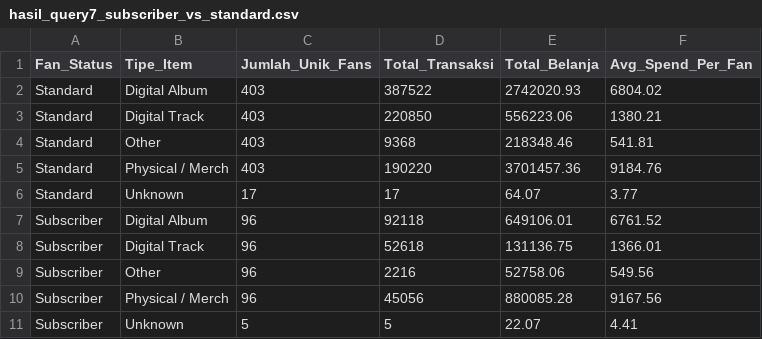
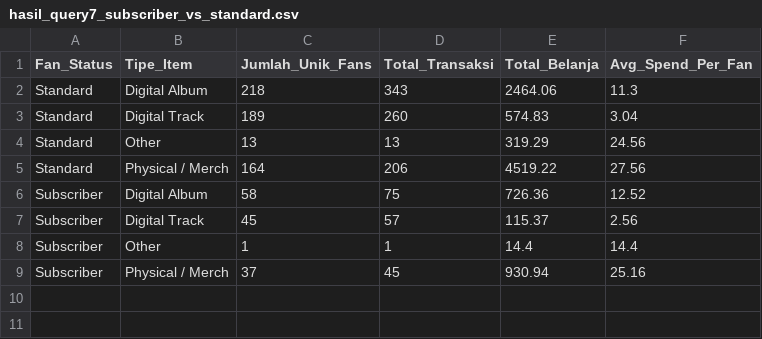
Before and after one commit to Fzzrr/bandcamp-data-warehouse, a CSV file: olap/hasil_query7_subscriber_vs_standard.csv, drawn as a sheet.

```diff
--- a/olap/hasil_query7_subscriber_vs_standard.csv
+++ b/olap/hasil_query7_subscriber_vs_standard.csv
@@ -1,11 +1,9 @@
 Fan_Status,Tipe_Item,Jumlah_Unik_Fans,Total_Transaksi,Total_Belanja,Avg_Spend_Per_Fan
-Standard,Digital Album,403,387522,2742020.93,6804.02
-Standard,Digital Track,403,220850,556223.06,1380.21
-Standard,Other,403,9368,218348.46,541.81
-Standard,Physical / Merch,403,190220,3701457.36,9184.76
-Standard,Unknown,17,17,64.07,3.77
-Subscriber,Digital Album,96,92118,649106.01,6761.52
-Subscriber,Digital Track,96,52618,131136.75,1366.01
-Subscriber,Other,96,2216,52758.06,549.56
-Subscriber,Physical / Merch,96,45056,880085.28,9167.56
-Subscriber,Unknown,5,5,22.07,4.41
+Standard,Digital Album,218,343,2464.06,11.3
+Standard,Digital Track,189,260,574.83,3.04
+Standard,Other,13,13,319.29,24.56
+Standard,Physical / Merch,164,206,4519.22,27.56
+Subscriber,Digital Album,58,75,726.36,12.52
+Subscriber,Digital Track,45,57,115.37,2.56
+Subscriber,Other,1,1,14.4,14.4
+Subscriber,Physical / Merch,37,45,930.94,25.16
```
Also changed, not shown: olap/hasil_query4_negara_fisik.csv, olap/hasil_query5_top_artis_merch.csv, 6 other files.
